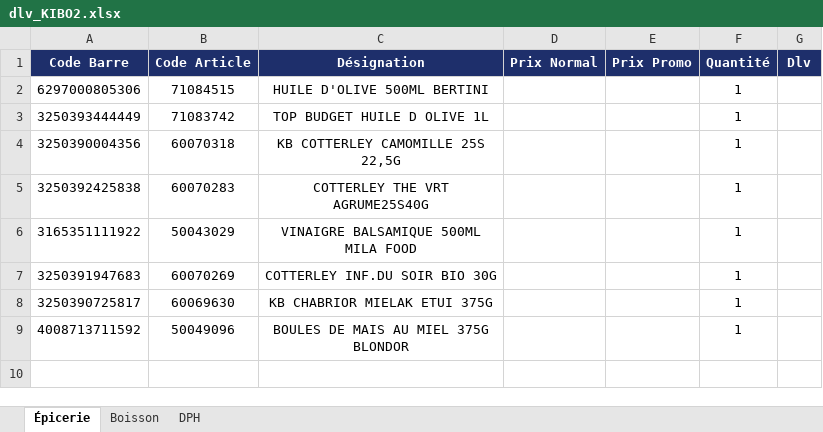
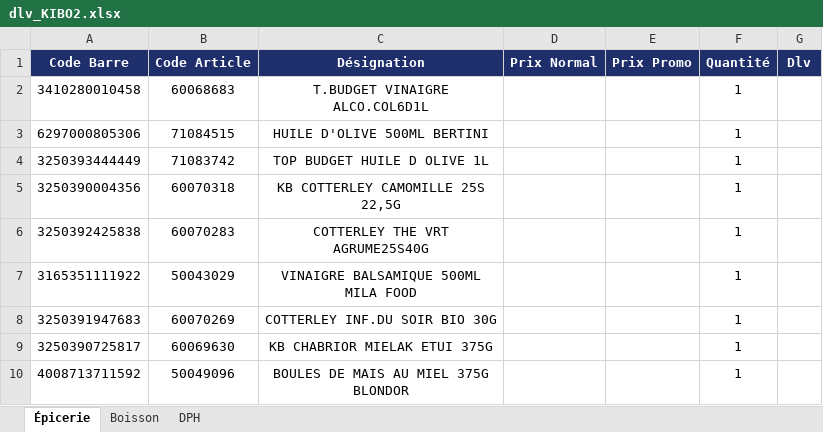
Before and after one commit to hasiniainahasina1-art/BOTAKI, an Excel workbook: dlv_KIBO2.xlsx, sheet Épicerie, drawn as a sheet; values as stored, in another font and other column widths than the file's, no borders; the diff names each change by its address in the sheet, - before the commit and + after, or states it on an @@ line.

Commit message:
Ajout dlv KIBO2/Épicerie – T.BUDGET VINAIGRE ALCO.COL6D1L

```diff
--- a/dlv_KIBO2.xlsx (sheet Épicerie)
+++ b/dlv_KIBO2.xlsx (sheet Épicerie)
+row 2: 3410280010458 | 60068683 | T.BUDGET VINAIGRE ALCO.COL6D1L |  |  | 1
```
